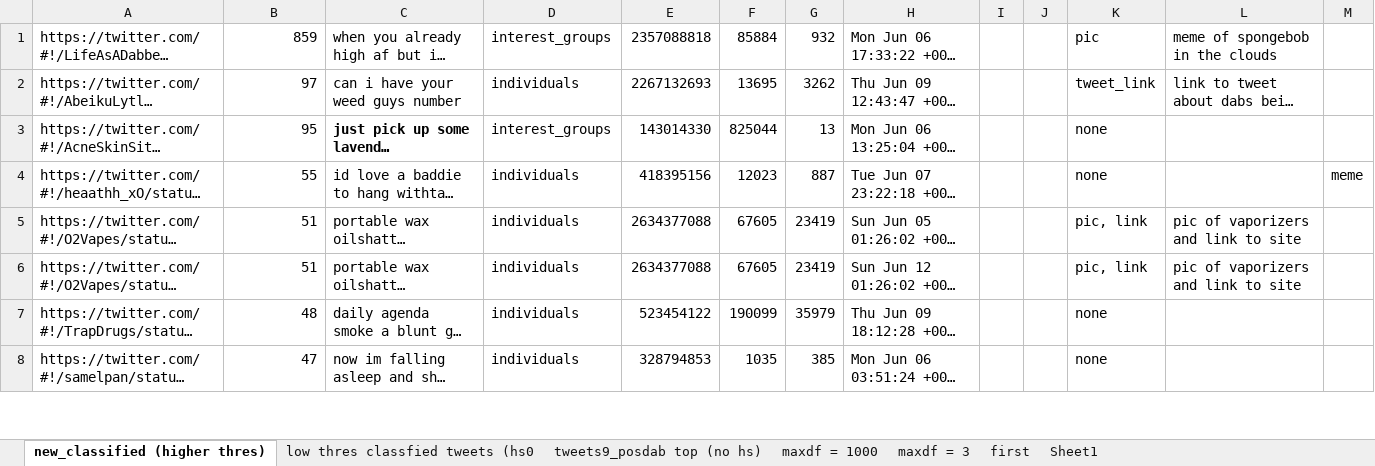
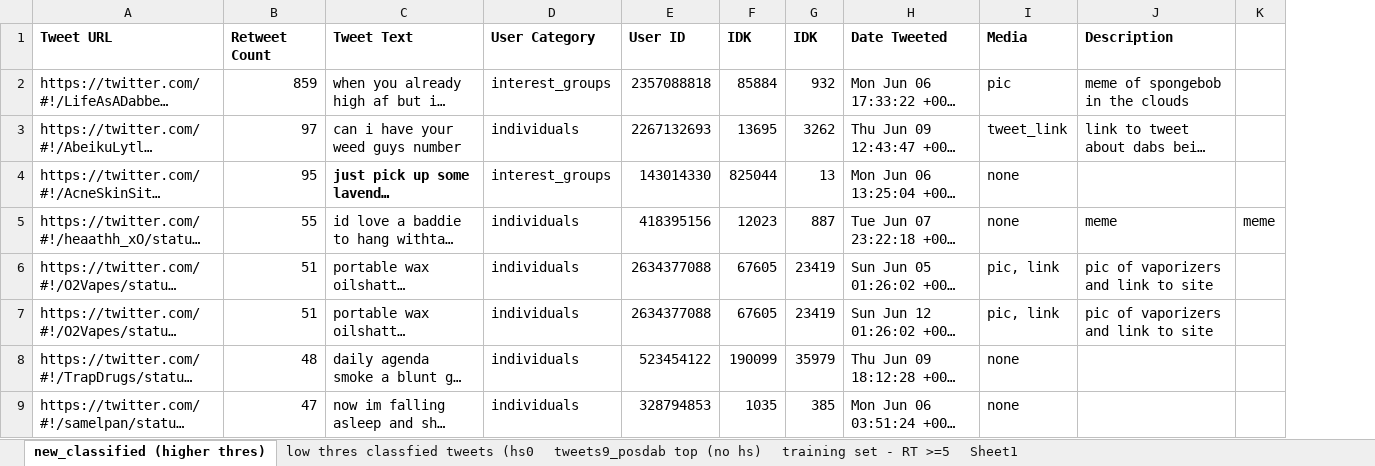
Before and after one commit to koprty/REU_scripts, an Excel workbook: twitter_data/Top_Retweets.xlsx, sheet new_classified (higher thres), drawn as a sheet; only a part is shown; long unchanged cells end in …; values as stored, in another font and other column widths than the file's, no borders; removed rows and columns are numbered as before the commit, all else as after; the diff names each change by its address in the sheet, - before the commit and + after, or states it on an @@ line.

Commit message:
retweeted users' info

```diff
--- a/twitter_data/Top_Retweets.xlsx (sheet new_classified (higher thres))
+++ b/twitter_data/Top_Retweets.xlsx (sheet new_classified (higher thres))
-sheet tab: first
+sheet tab: training set - RT >=5
-sheet tab: maxdf = 1000
-sheet tab: maxdf = 3
-column I, empty
-column J, empty
+row 1: Tweet URL | Retweet Count | Tweet Text | User Category | User ID | IDK | IDK | Date Tweeted | Media | Description
-J5: (empty)
+J5: meme
```
Also changed, not shown: 7 other files.
